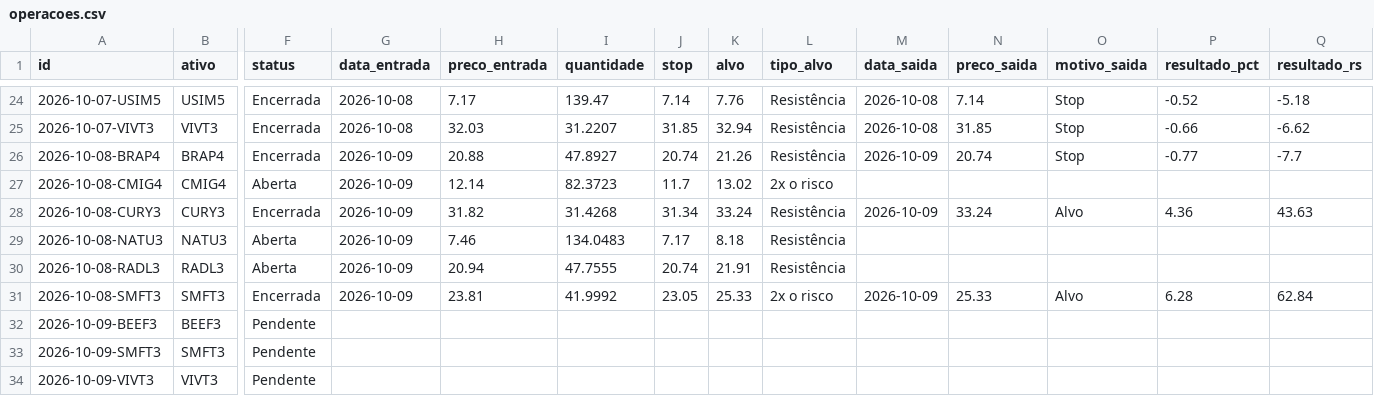
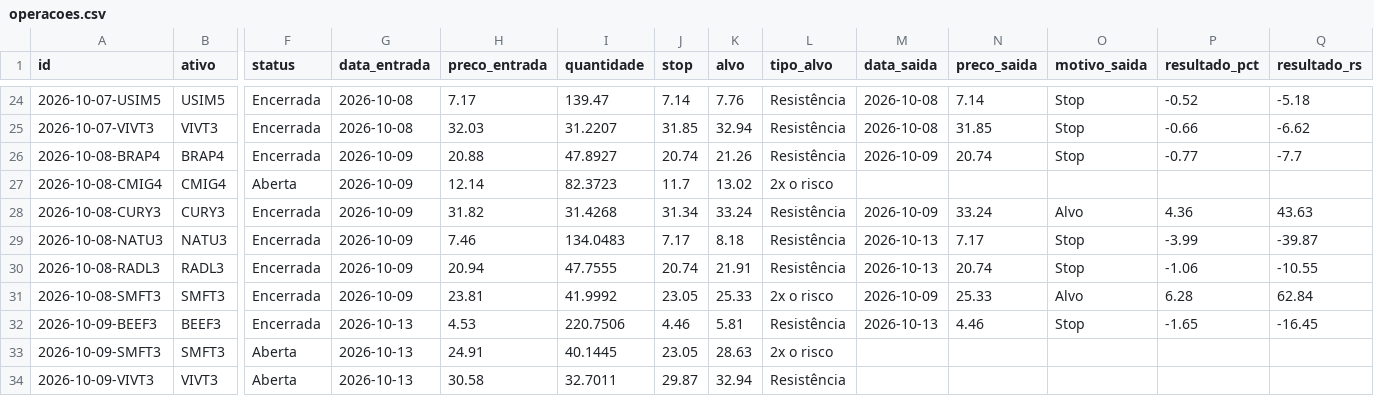
Before and after one commit to giordanybs/Painel-b3, a CSV file: carteira/operacoes.csv, drawn as a sheet; only a part is shown, gaps mark what is left out; the diff covers the shown part only; the diff names each change by its address in the sheet, - before the commit and + after, or states it on an @@ line.

```diff
--- a/carteira/operacoes.csv
+++ b/carteira/operacoes.csv
-F29:F30 (status): Aberta
+F29:F30 (status): Encerrada
-M29:M30 (data_saida): (empty)
+M29:M30 (data_saida): 2026-10-13
-N29 (preco_saida): (empty)
+N29 (preco_saida): 7.17
-O29:O30 (motivo_saida): (empty)
+O29:O30 (motivo_saida): Stop
-P29 (resultado_pct): (empty)
+P29 (resultado_pct): -3.99
-Q29 (resultado_rs): (empty)
+Q29 (resultado_rs): -39.87
-N30 (preco_saida): (empty)
+N30 (preco_saida): 20.74
-P30 (resultado_pct): (empty)
+P30 (resultado_pct): -1.06
-Q30 (resultado_rs): (empty)
+Q30 (resultado_rs): -10.55
-F32 (status): Pendente
+F32 (status): Encerrada
-G32:G34 (data_entrada): (empty)
+G32:G34 (data_entrada): 2026-10-13
-H32 (preco_entrada): (empty)
+H32 (preco_entrada): 4.53
-I32 (quantidade): (empty)
+I32 (quantidade): 220.7506
-J32 (stop): (empty)
+J32 (stop): 4.46
-K32 (alvo): (empty)
+K32 (alvo): 5.81
-L32 (tipo_alvo): (empty)
+L32 (tipo_alvo): Resistência
-M32 (data_saida): (empty)
+M32 (data_saida): 2026-10-13
-N32 (preco_saida): (empty)
+N32 (preco_saida): 4.46
-O32 (motivo_saida): (empty)
+O32 (motivo_saida): Stop
-P32 (resultado_pct): (empty)
+P32 (resultado_pct): -1.65
-Q32 (resultado_rs): (empty)
+Q32 (resultado_rs): -16.45
-F33:F34 (status): Pendente
+F33:F34 (status): Aberta
-H33 (preco_entrada): (empty)
+H33 (preco_entrada): 24.91
-I33 (quantidade): (empty)
+I33 (quantidade): 40.1445
-J33 (stop): (empty)
+J33 (stop): 23.05
-K33 (alvo): (empty)
+K33 (alvo): 28.63
-L33 (tipo_alvo): (empty)
+L33 (tipo_alvo): 2x o risco
-H34 (preco_entrada): (empty)
+H34 (preco_entrada): 30.58
-I34 (quantidade): (empty)
+I34 (quantidade): 32.7011
-J34 (stop): (empty)
+J34 (stop): 29.87
-K34 (alvo): (empty)
+K34 (alvo): 32.94
-L34 (tipo_alvo): (empty)
+L34 (tipo_alvo): Resistência
```
Also changed, not shown: 3 added rows and 6 edited cells elsewhere in this file, 1 other file.
